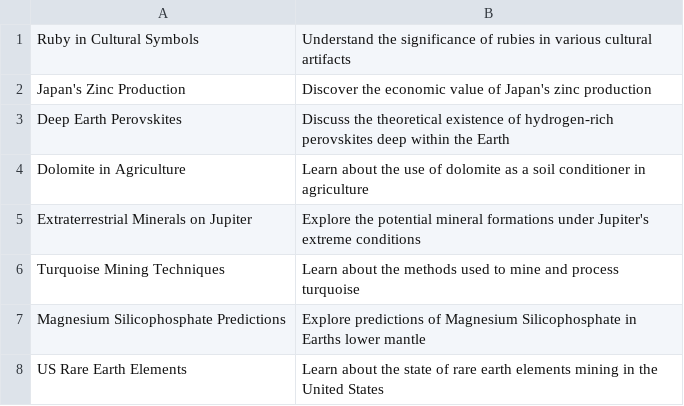
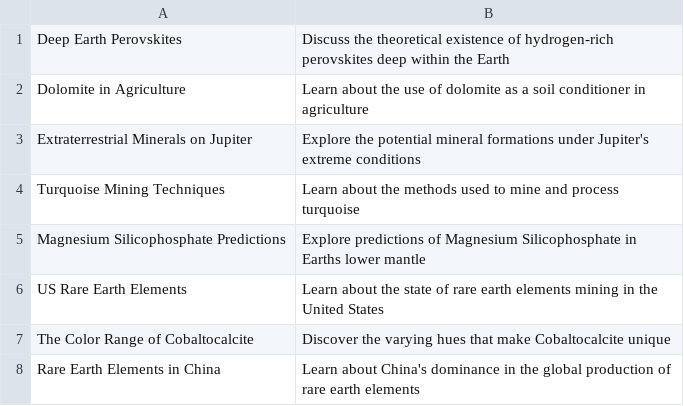
Before and after one commit to agigante80/galena_es, a CSV file: AI_content/list_of_NEW_topics.csv, drawn as a sheet; only a part is shown; the shorter side is filled out with more unchanged rows; the diff names each change by its address in the sheet, - before the commit and + after, or states it on an @@ line.

```diff
--- a/AI_content/list_of_NEW_topics.csv
+++ b/AI_content/list_of_NEW_topics.csv
-row 1: Ruby in Cultural Symbols | Understand the significance of rubies in various cultural artifacts
-row 2: Japan's Zinc Production | Discover the economic value of Japan's zinc production
```
Also changed, not shown: AI_content/list_of_ARCHIVED_topics.csv, 3 other files.
